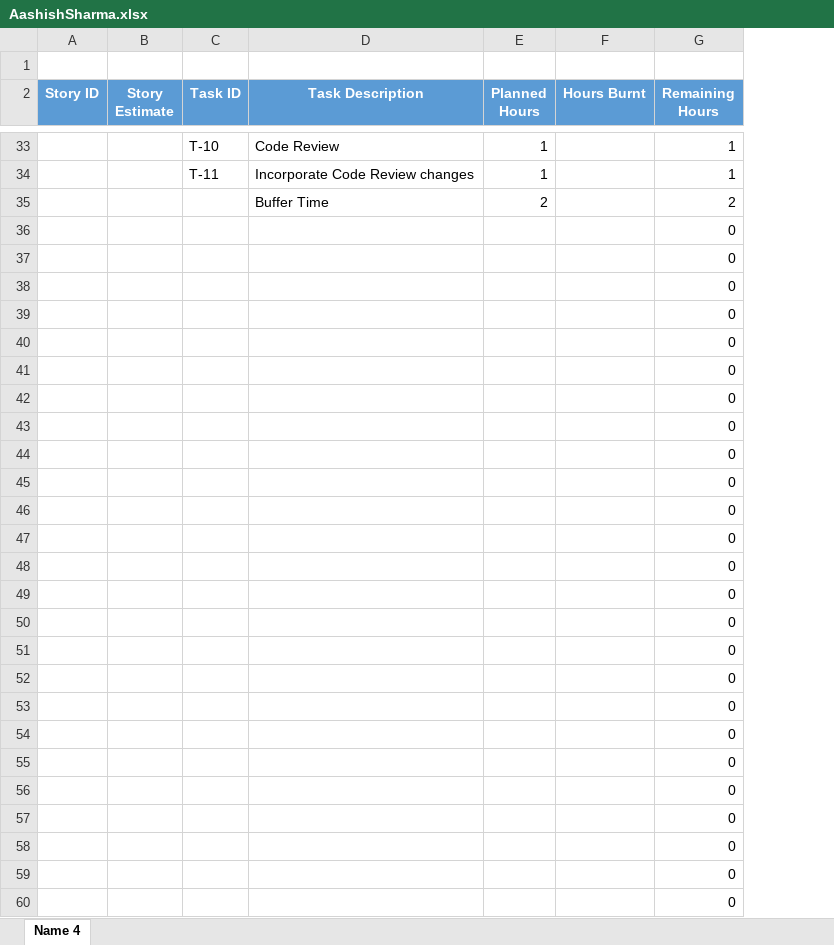
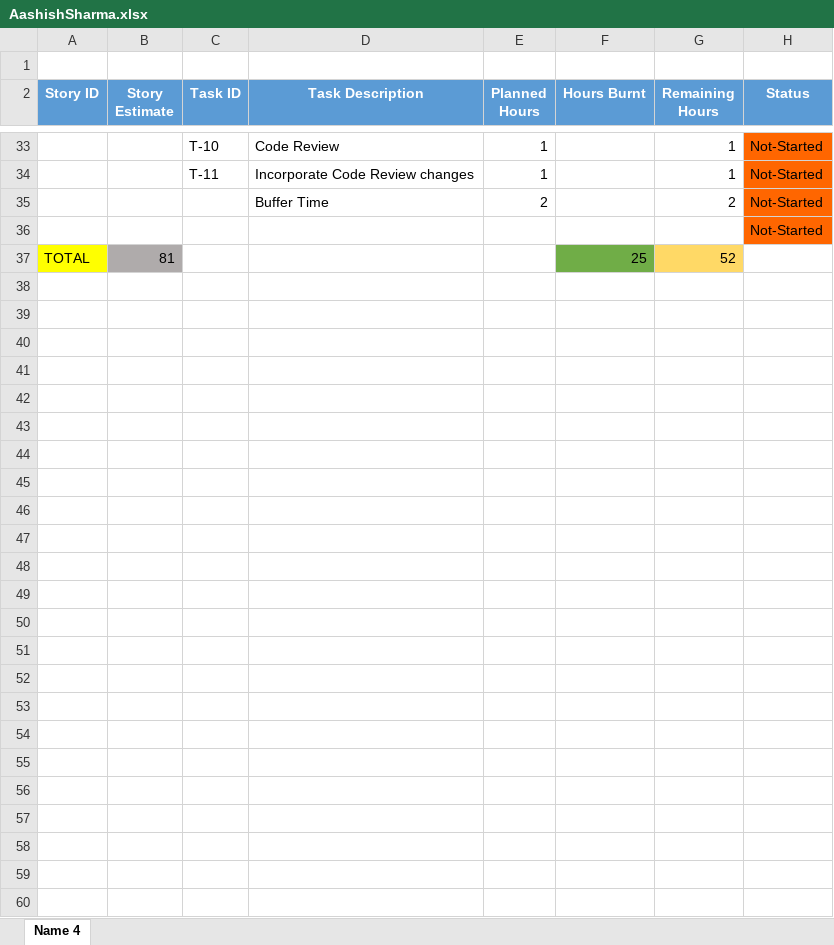
Before and after one commit to SmaltAndBeryl/Internship_2017, an Excel workbook: TeamDetails/TasksBreakDown/AashishSharma.xlsx, sheet Name 4, drawn as a sheet; only a part is shown, gaps mark what is left out; values as stored, in another font and other column widths than the file's, no borders; removed rows and columns are numbered as before the commit, all else as after; the diff covers the shown part only; the diff names each change by its address in the sheet, - before the commit and + after, or states it on an @@ line.

Commit message:
Author       :  Aashish Sharma Desciption   :  Updated TaskBreakdown Sheet

```diff
--- a/TeamDetails/TasksBreakDown/AashishSharma.xlsx (sheet Name 4)
+++ b/TeamDetails/TasksBreakDown/AashishSharma.xlsx (sheet Name 4)
+column H (Status), rows 33-36: all Not-Started
-G36 (Remaining Hours): 0
+G36 (Remaining Hours): (empty)
-row 37:  |  |  |  |  |  | 0
-row 38:  |  |  |  |  |  | 0
-row 39:  |  |  |  |  |  | 0
-row 40:  |  |  |  |  |  | 0
-row 41:  |  |  |  |  |  | 0
-row 42:  |  |  |  |  |  | 0
-row 43:  |  |  |  |  |  | 0
-row 44:  |  |  |  |  |  | 0
-row 45:  |  |  |  |  |  | 0
-row 46:  |  |  |  |  |  | 0
-row 47:  |  |  |  |  |  | 0
-row 48:  |  |  |  |  |  | 0
-row 49:  |  |  |  |  |  | 0
-row 50:  |  |  |  |  |  | 0
-row 51:  |  |  |  |  |  | 0
-row 52:  |  |  |  |  |  | 0
-row 53:  |  |  |  |  |  | 0
-row 54:  |  |  |  |  |  | 0
-row 55:  |  |  |  |  |  | 0
-row 56:  |  |  |  |  |  | 0
-row 57:  |  |  |  |  |  | 0
-row 58:  |  |  |  |  |  | 0
-row 59:  |  |  |  |  |  | 0
-row 60:  |  |  |  |  |  | 0
+row 37: TOTAL | 81 |  |  |  | 25 | 52
```
Also changed, not shown: 1 edited cell elsewhere in this sheet.
